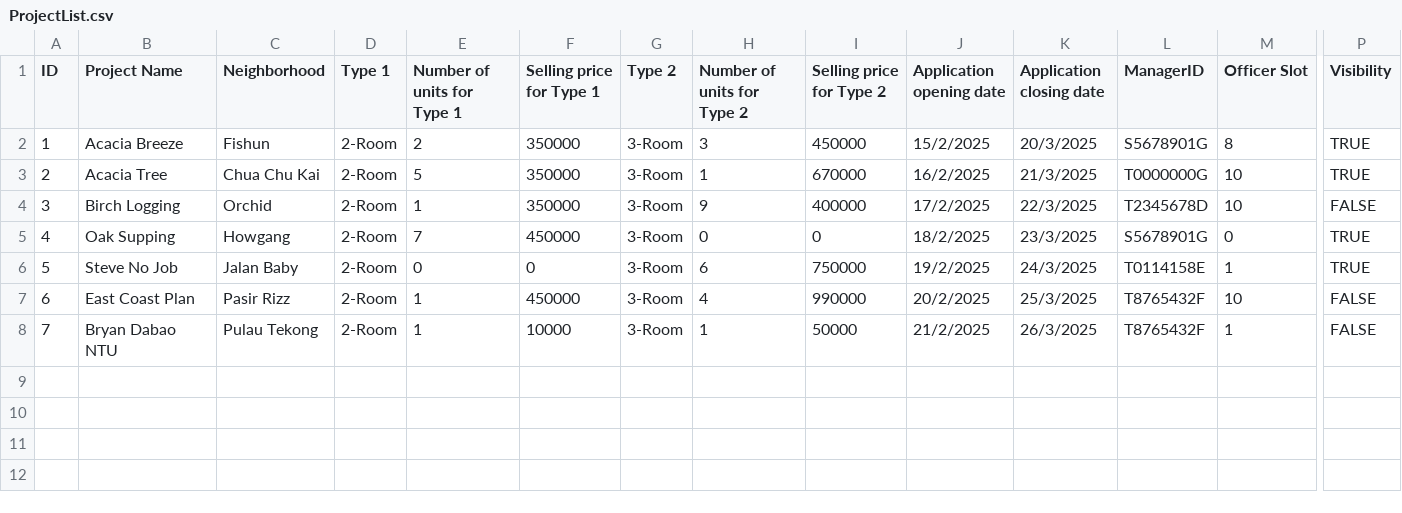
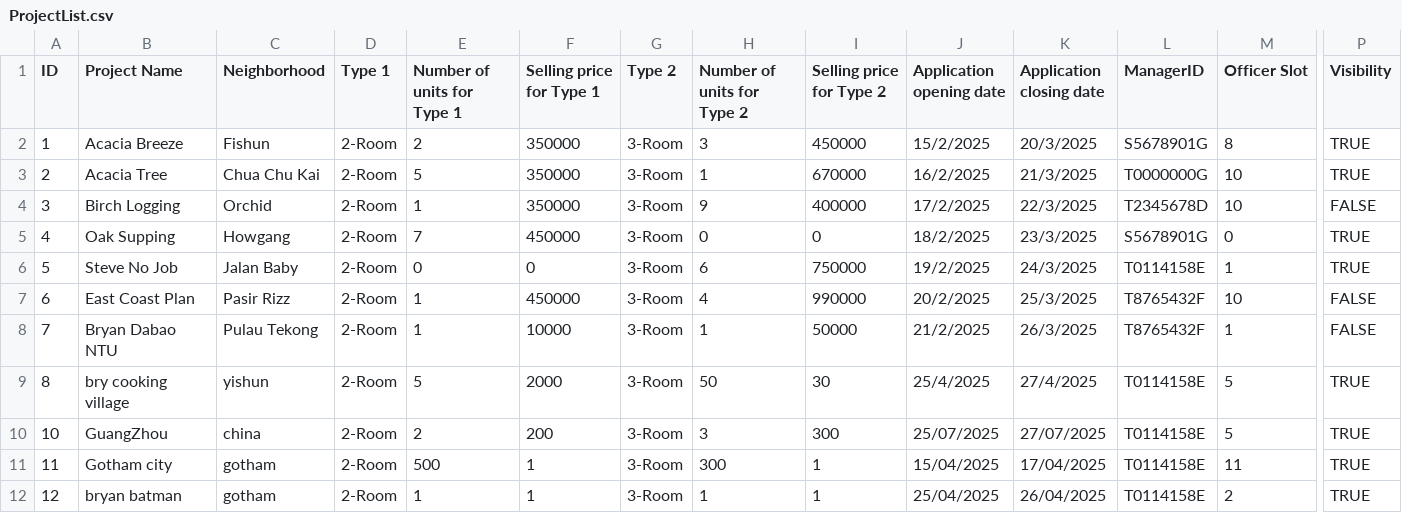
Before and after one commit to Zian00/SC2002-BTO, a CSV file: assets/ProjectList.csv, drawn as a sheet; only a part is shown, gaps mark what is left out; rows hold the shown columns only; the diff names each change by its address in the sheet, - before the commit and + after, or states it on an @@ line.

Commit message:
Implemented the whole HDBManager create, edit, delete project including error checking

```diff
--- a/assets/ProjectList.csv
+++ b/assets/ProjectList.csv
+row 9: 8 | bry cooking village | yishun | 2-Room | 5 | 2000 | 3-Room | 50 | 30 | 25/4/2025 | 27/4/2025 | T0114158E | 5 | TRUE
+row 10: 10 | GuangZhou | china | 2-Room | 2 | 200 | 3-Room | 3 | 300 | 25/07/2025 | 27/07/2025 | T0114158E | 5 | TRUE
+row 11: 11 | Gotham city | gotham | 2-Room | 500 | 1 | 3-Room | 300 | 1 | 15/04/2025 | 17/04/2025 | T0114158E | 11 | TRUE
+row 12: 12 | bryan batman | gotham | 2-Room | 1 | 1 | 3-Room | 1 | 1 | 25/04/2025 | 26/04/2025 | T0114158E | 2 | TRUE
```
Also changed, not shown: assets/userList.csv, 5 other files.
